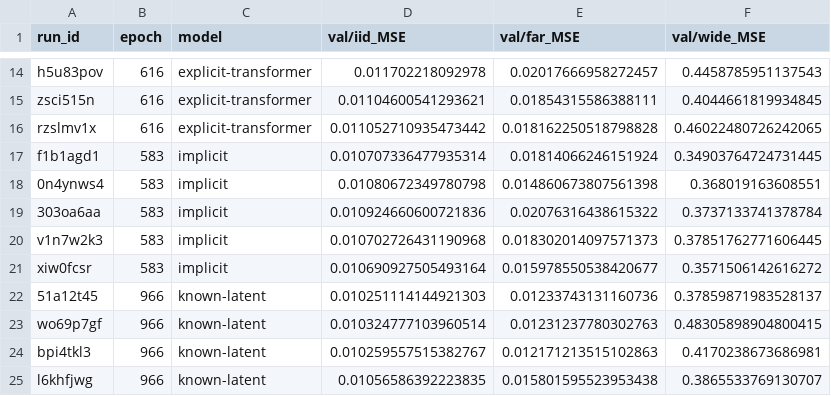
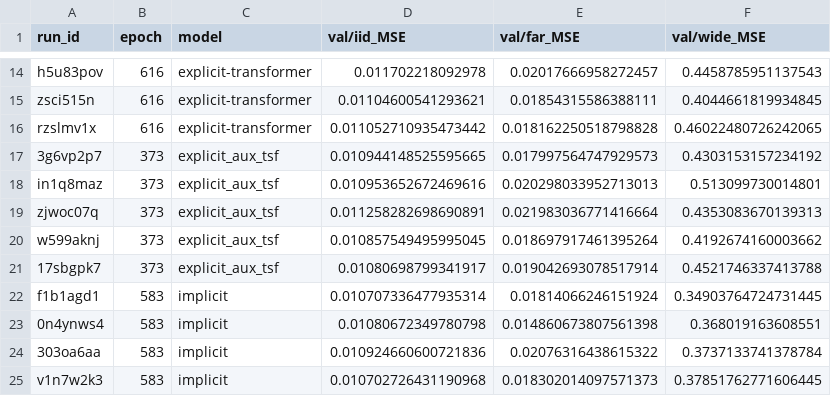
Before and after one commit to EricElmoznino/explicit_implicit_icl, a CSV file: notebooks/neurips/data/linear_regression_1_same.csv, drawn as a sheet; only a part is shown, gaps mark what is left out; the shorter side is filled out with more unchanged rows.

```diff
--- a/notebooks/neurips/data/linear_regression_1_same.csv
+++ b/notebooks/neurips/data/linear_regression_1_same.csv
@@ -16,2 +16,7 @@ zsci515n,616,explicit-transformer,0.01104600541293621,0.01854315586388111,0.4044
 rzslmv1x,616,explicit-transformer,0.011052710935473442,0.018162250518798828,0.46022480726242065
+3g6vp2p7,373,explicit_aux_tsf,0.010944148525595665,0.017997564747929573,0.4303153157234192
+in1q8maz,373,explicit_aux_tsf,0.010953652672469616,0.020298033952713013,0.513099730014801
+zjwoc07q,373,explicit_aux_tsf,0.011258282698690891,0.021983036771416664,0.4353083670139313
+w599aknj,373,explicit_aux_tsf,0.010857549495995045,0.018697917461395264,0.4192674160003662
+17sbgpk7,373,explicit_aux_tsf,0.01080698799341917,0.019042693078517914,0.4521746337413788
 f1b1agd1,583,implicit,0.010707336477935314,0.01814066246151924,0.34903764724731445
```
Also changed, not shown: notebooks/neurips/data/linear_classification_100_10_near.csv, notebooks/neurips/data/linear_classification_100_10_same.csv, 15 other files.
